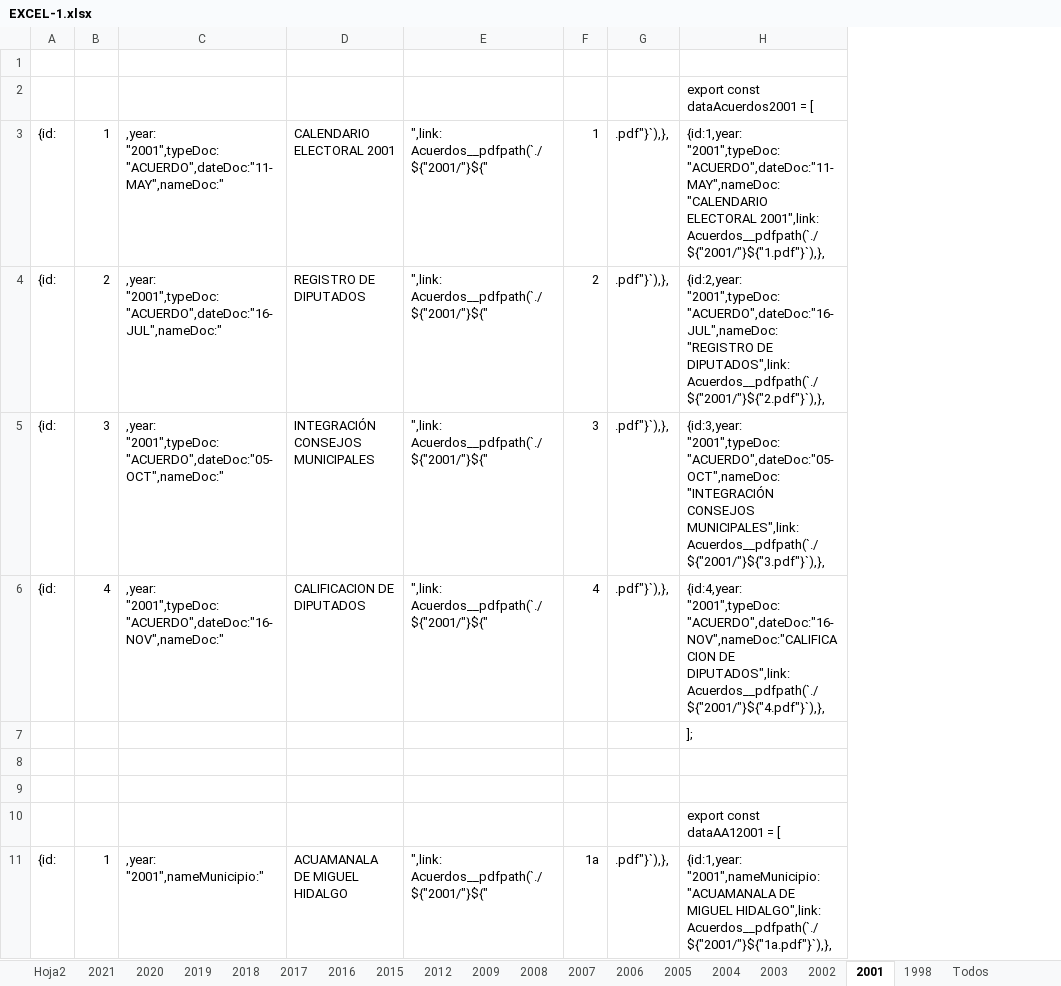
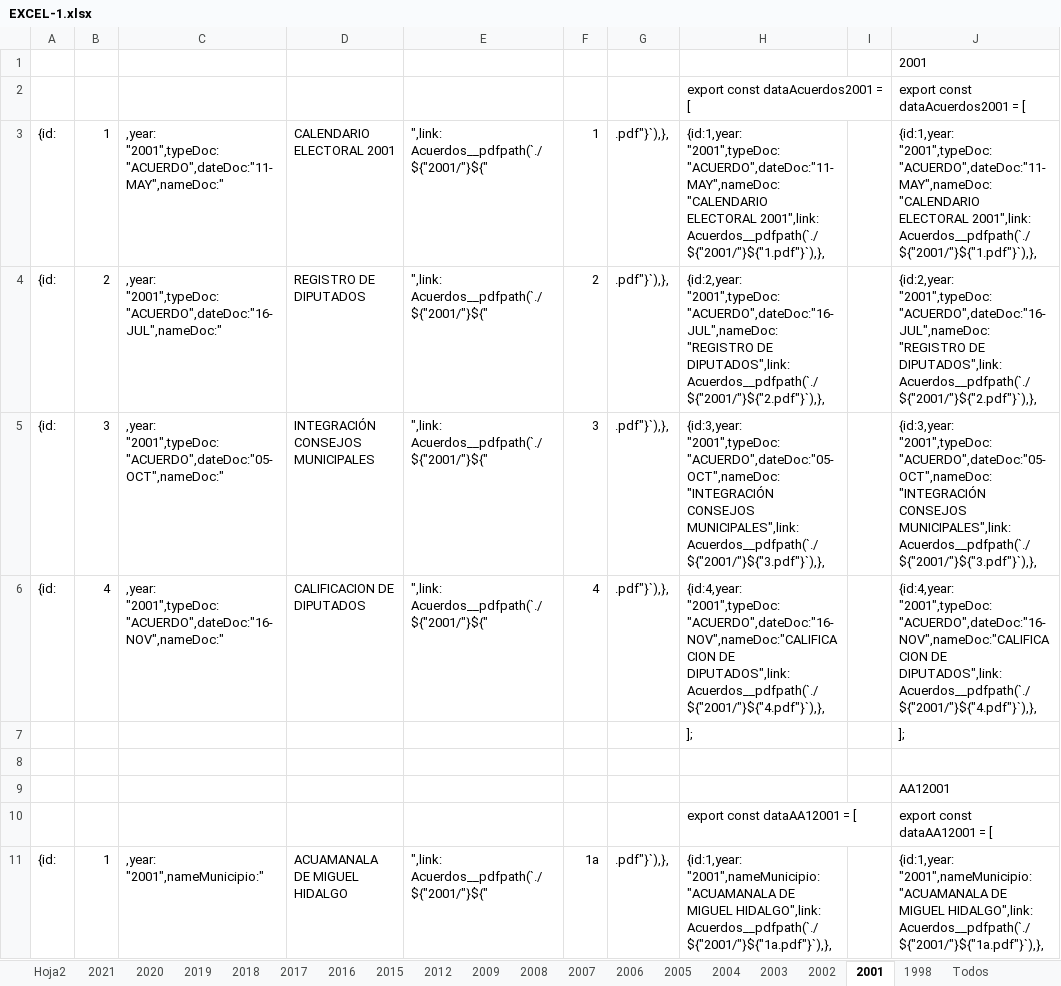
Before and after one commit to devITE/sitio-ite, an Excel workbook: src/assets/pdf/EXCEL-1.xlsx, sheet 2001, drawn as a sheet; only a part is shown; values as stored, in another font and other column widths than the file's, no borders; table styles not drawn; the diff names each change by its address in the sheet, - before the commit and + after, or states it on an @@ line.

```diff
--- a/src/assets/pdf/EXCEL-1.xlsx (sheet 2001)
+++ b/src/assets/pdf/EXCEL-1.xlsx (sheet 2001)
+column I, empty
+column J, rows 1-11: 2001 | export const dataAcuerdos2001 = [ | {id:1,year: "2001",typeDoc:"ACUERDO",dateDoc:"11-MAY",nameDoc:"CALENDARIO ELECTORAL 2001",link: Acuerdos__pdfpath(`./${"2001/"}${"1.pdf"}`),}, | {id:2,year: "2001",typeDoc:"ACUERDO",dateDoc:"16-JUL",nameDoc:"REGISTRO DE DIPUTADOS",link: Acuerdos__pdfpath(`./${"2001/"}${"2.pdf"}`),}, | {id:3,year: "2001",typeDoc:"ACUERDO",dateDoc:"05-OCT",nameDoc:"INTEGRACIÓN CONSEJOS MUNICIPALES",link: Acuerdos__pdfpath(`./${"2001/"}${"3.pdf"}`),}, | {id:4,year: "2001",typeDoc:"ACUERDO",dateDoc:"16-NOV",nameDoc:"CALIFICACION DE DIPUTADOS",link: Acuerdos__pdfpath(`./${"2001/"}${"4.pdf"}`),}, | ]; |  | AA12001 | export const dataAA12001 = [ | {id:1,year: "2001",nameMunicipio:"ACUAMANALA DE MIGUEL HIDALGO",link: Acuerdos__pdfpath(`./${"2001/"}${"1a.pdf"}`),},
```
Also changed, not shown: sheet 2002, sheet 1998.
